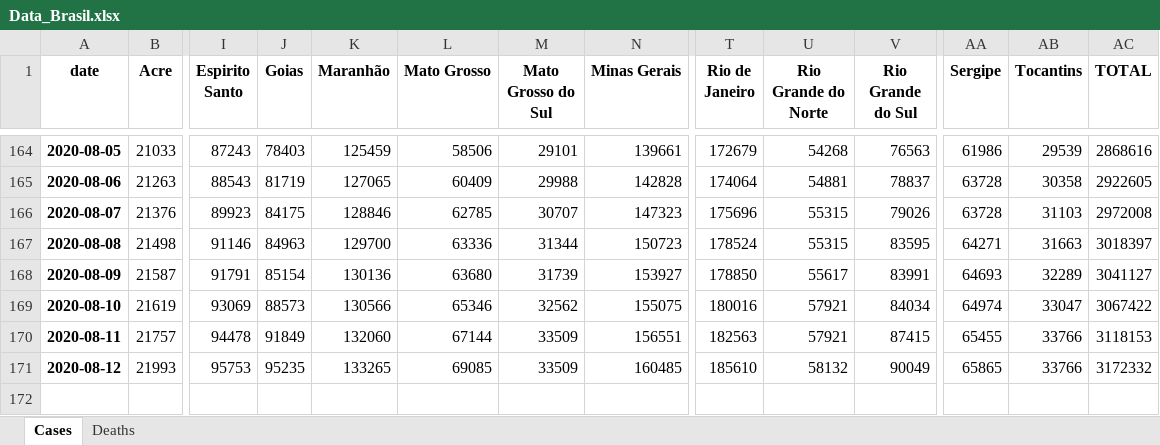
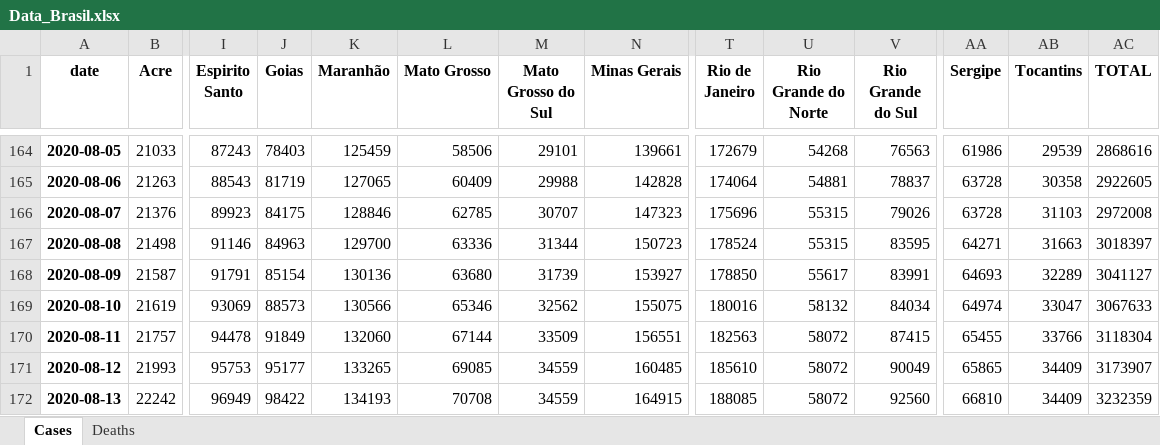
Before and after one commit to allissondantas/BIOCOMSC-COVID19-MAT2PY, an Excel workbook: data/Data_Brasil.xlsx, sheet Cases, drawn as a sheet; only a part is shown, gaps mark what is left out; values as stored, in another font and other column widths than the file's, no borders; rows hold the shown columns only; the diff names each change by its address in the sheet, - before the commit and + after, or states it on an @@ line.

```diff
--- a/data/Data_Brasil.xlsx (sheet Cases)
+++ b/data/Data_Brasil.xlsx (sheet Cases)
-U169 (Rio Grande do Norte): 57921
+U169 (Rio Grande do Norte): 58132
-AC169 (TOTAL): 3067422
+AC169 (TOTAL): 3067633
-U170 (Rio Grande do Norte): 57921
+U170 (Rio Grande do Norte): 58072
-AC170 (TOTAL): 3118153
+AC170 (TOTAL): 3118304
-J171 (Goias): 95235
+J171 (Goias): 95177
-M171 (Mato Grosso do Sul): 33509
+M171 (Mato Grosso do Sul): 34559
-U171 (Rio Grande do Norte): 58132
+U171 (Rio Grande do Norte): 58072
-AB171 (Tocantins): 33766
+AB171 (Tocantins): 34409
-AC171 (TOTAL): 3172332
+AC171 (TOTAL): 3173907
+row 172: 2020-08-13 | 22242 | 96949 | 98422 | 134193 | 70708 | 34559 | 164915 | 188085 | 58072 | 92560 | 66810 | 34409 | 3232359
```
Also changed, not shown: sheet Deaths, data/cases-recife.xlsx, 35 other files.
